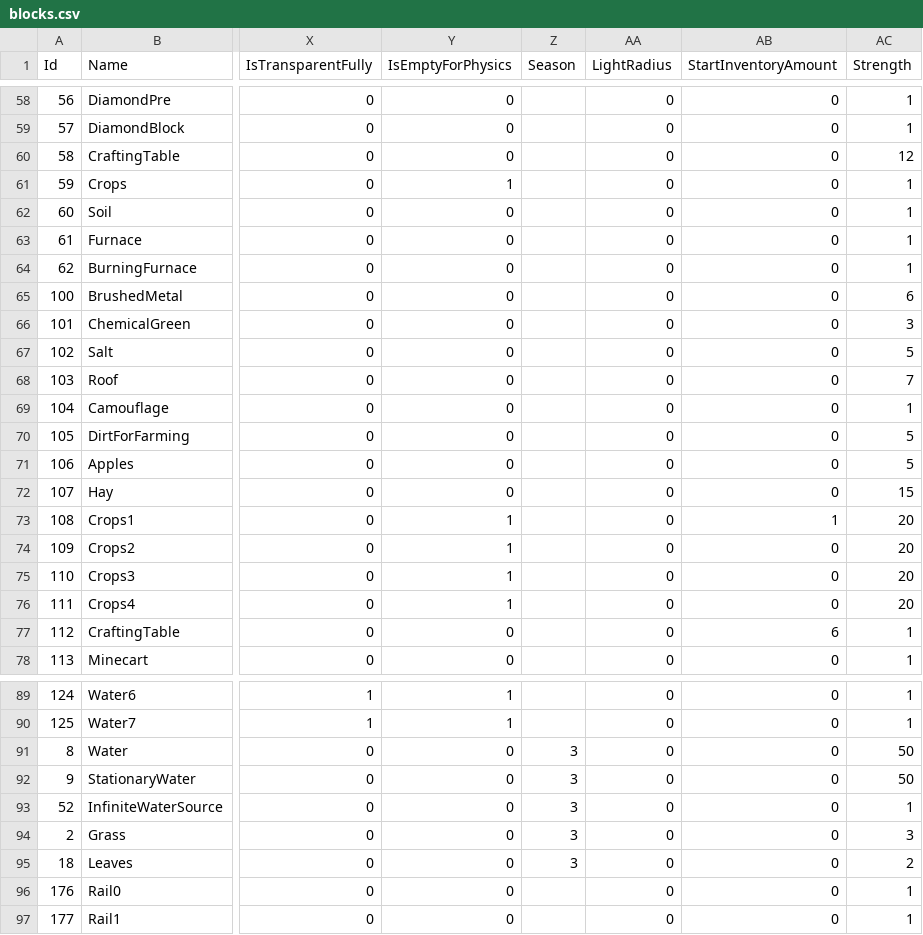
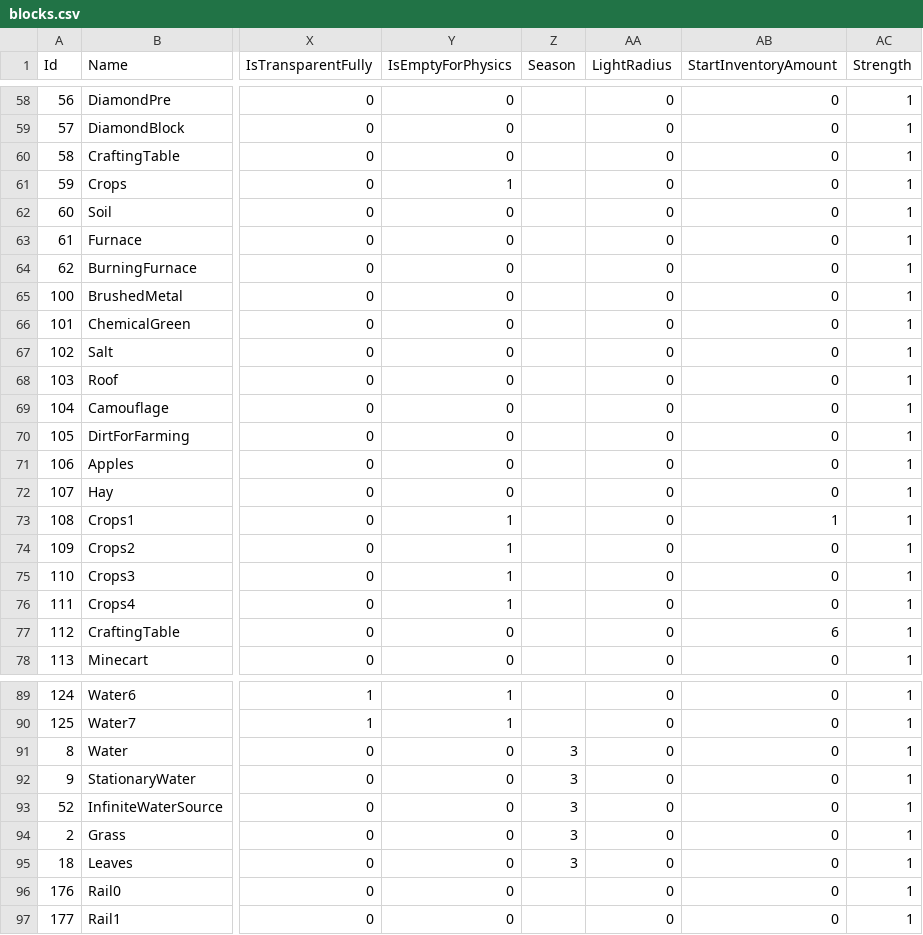
Before and after one commit to manicdigger/manicdigger, a CSV file: data/public/blocks.csv, drawn as a sheet; only a part is shown, gaps mark what is left out; the diff covers the shown part only; the diff names each change by its address in the sheet, - before the commit and + after, or states it on an @@ line.

Commit message:
Changed strength of all blocks back to 1.

```diff
--- a/data/public/blocks.csv
+++ b/data/public/blocks.csv
-AC60 (Strength): 12
+AC60 (Strength): 1
-AC65 (Strength): 6
+AC65 (Strength): 1
-AC66 (Strength): 3
+AC66 (Strength): 1
-AC67 (Strength): 5
+AC67 (Strength): 1
-AC68 (Strength): 7
+AC68 (Strength): 1
-AC70:AC71 (Strength): 5
+AC70:AC71 (Strength): 1
-AC72 (Strength): 15
+AC72 (Strength): 1
-AC73:AC76 (Strength): 20
+AC73:AC76 (Strength): 1
-AC91:AC92 (Strength): 50
+AC91:AC92 (Strength): 1
-AC94 (Strength): 3
+AC94 (Strength): 1
-AC95 (Strength): 2
+AC95 (Strength): 1
```
Also changed, not shown: 45 edited cells elsewhere in this file.
